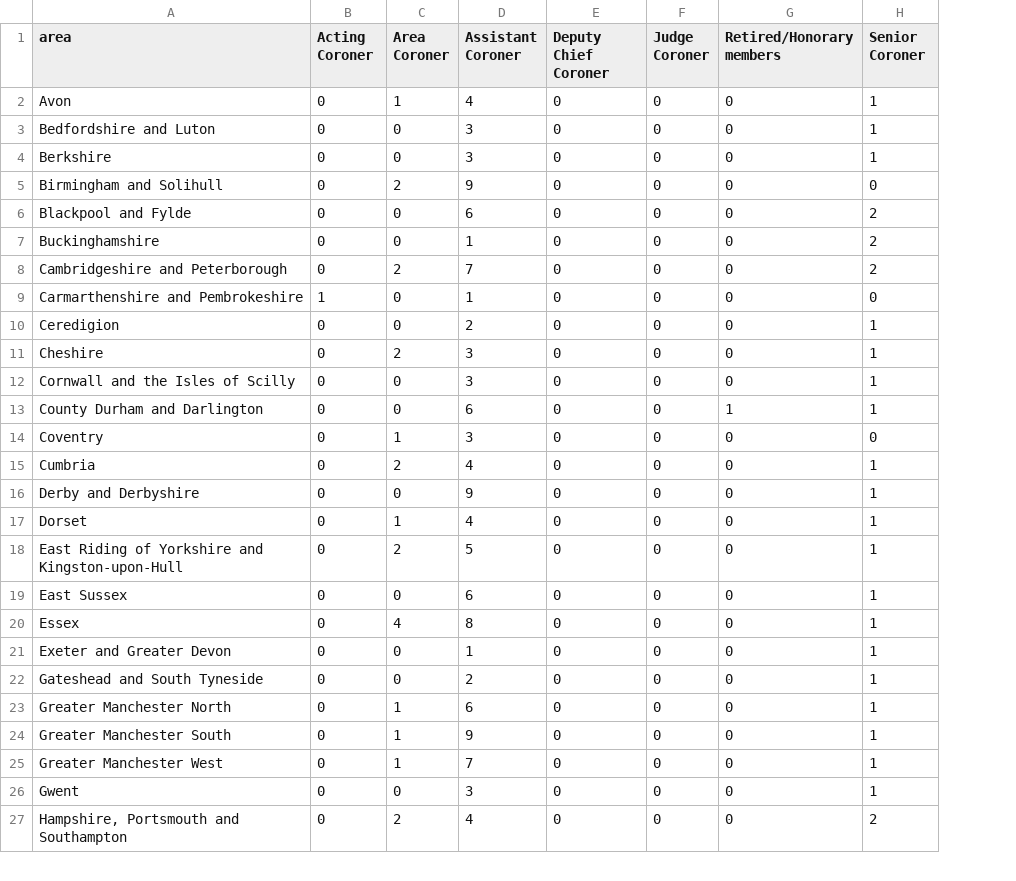
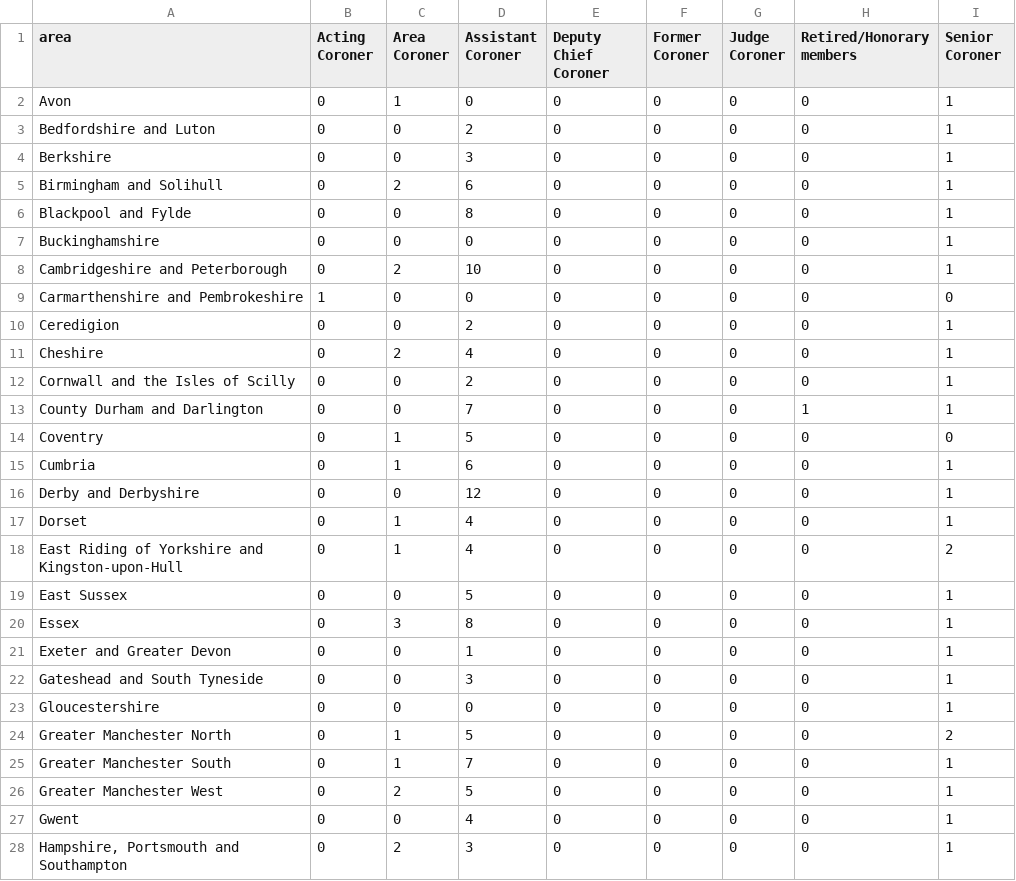
Before and after one commit to maxafanasiev/test_actions, a CSV file: src/analyse/counts/data/name/area-counts.csv, drawn as a sheet; only a part is shown; addresses are those after the commit; the diff covers the shown part only; the diff names each change by its address in the sheet, - before the commit and + after, or states it on an @@ line.

```diff
--- a/src/analyse/counts/data/name/area-counts.csv
+++ b/src/analyse/counts/data/name/area-counts.csv
+column F (Former Coroner), rows 2-22: all 0; rows 24-28: all 0
-D2 (Assistant Coroner): 4
+D2 (Assistant Coroner): 0
-D3 (Assistant Coroner): 3
+D3 (Assistant Coroner): 2
-D5 (Assistant Coroner): 9
+D5 (Assistant Coroner): 6
-I5 (Senior Coroner): 0
+I5 (Senior Coroner): 1
-D6 (Assistant Coroner): 6
+D6 (Assistant Coroner): 8
-I6:I8 (Senior Coroner): 2
+I6:I8 (Senior Coroner): 1
-D7 (Assistant Coroner): 1
+D7 (Assistant Coroner): 0
-D8 (Assistant Coroner): 7
+D8 (Assistant Coroner): 10
-D9 (Assistant Coroner): 1
+D9 (Assistant Coroner): 0
-D11 (Assistant Coroner): 3
+D11 (Assistant Coroner): 4
-D12 (Assistant Coroner): 3
+D12 (Assistant Coroner): 2
-D13 (Assistant Coroner): 6
+D13 (Assistant Coroner): 7
-D14 (Assistant Coroner): 3
+D14 (Assistant Coroner): 5
-C15 (Area Coroner): 2
+C15 (Area Coroner): 1
-D15 (Assistant Coroner): 4
+D15 (Assistant Coroner): 6
-D16 (Assistant Coroner): 9
+D16 (Assistant Coroner): 12
-C18 (Area Coroner): 2
+C18 (Area Coroner): 1
-D18 (Assistant Coroner): 5
+D18 (Assistant Coroner): 4
-I18 (Senior Coroner): 1
+I18 (Senior Coroner): 2
-D19 (Assistant Coroner): 6
+D19 (Assistant Coroner): 5
-C20 (Area Coroner): 4
+C20 (Area Coroner): 3
-D22 (Assistant Coroner): 2
+D22 (Assistant Coroner): 3
+row 23: Gloucestershire | 0 | 0 | 0 | 0 | 0 | 0 | 0 | 1
-D24 (Assistant Coroner): 6
+D24 (Assistant Coroner): 5
-I24 (Senior Coroner): 1
+I24 (Senior Coroner): 2
-D25 (Assistant Coroner): 9
+D25 (Assistant Coroner): 7
-C26 (Area Coroner): 1
+C26 (Area Coroner): 2
-D26 (Assistant Coroner): 7
+D26 (Assistant Coroner): 5
-D27 (Assistant Coroner): 3
+D27 (Assistant Coroner): 4
-D28 (Assistant Coroner): 4
+D28 (Assistant Coroner): 3
-I28 (Senior Coroner): 2
+I28 (Senior Coroner): 1
```
Also changed, not shown: 3 added rows and 53 edited cells elsewhere in this file, src/analyse/counts/data/area/area-counts.csv, src/analyse/counts/data/area/area-years.csv, 27 other files.
